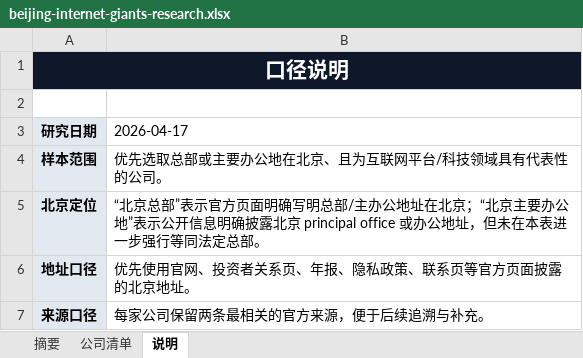
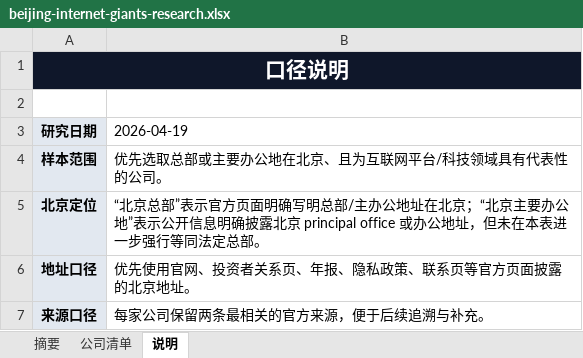
Before and after one commit to Transcendo/nest-hub, an Excel workbook: outputs/beijing-internet-giants/beijing-internet-giants-research.xlsx, sheet 说明, drawn as a sheet; values as stored, in another font and other column widths than the file's, no borders; the diff names each change by its address in the sheet, - before the commit and + after, or states it on an @@ line.

```diff
--- a/outputs/beijing-internet-giants/beijing-internet-giants-research.xlsx (sheet 说明)
+++ b/outputs/beijing-internet-giants/beijing-internet-giants-research.xlsx (sheet 说明)
-B3: 2026-04-17
+B3: 2026-04-19
```
Also changed, not shown: sheet 公司清单, sheet 摘要, formulas that keep their value, charts or pictures, 3 other files.
